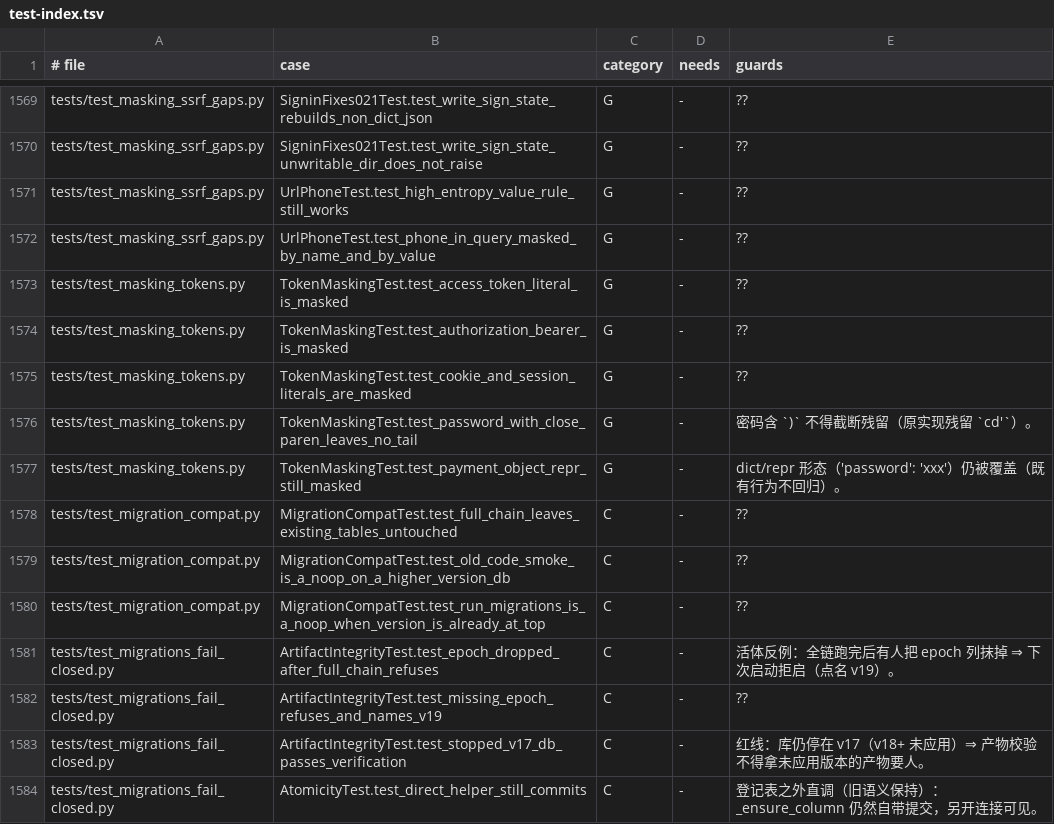
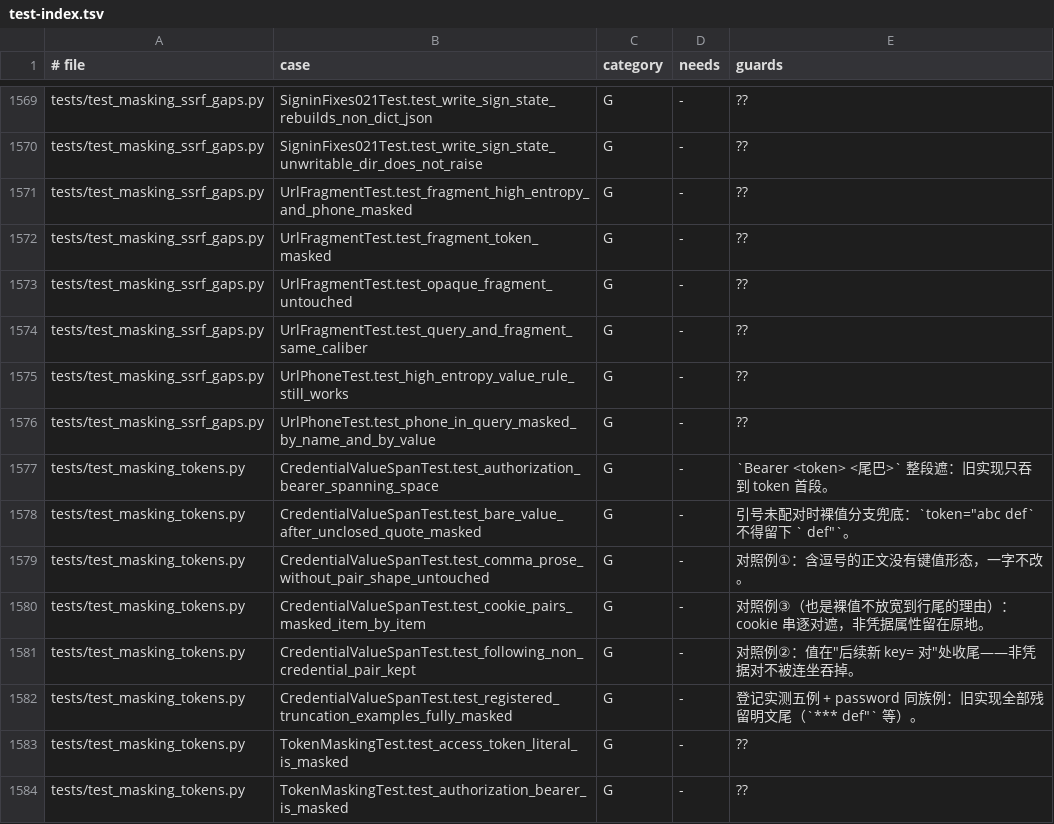
Before and after one commit to frostpolaris1/yiban-auto-sign, a TSV file: docs/dev/test-index.tsv, drawn as a sheet; only a part is shown, gaps mark what is left out; the shorter side is filled out with more unchanged rows.

Commit message:
test(index): 测试索引随净化器反例重生成（新增 10 用例记录）

```diff
--- a/docs/dev/test-index.tsv
+++ b/docs/dev/test-index.tsv
@@ -1570,4 +1570,14 @@ tests/test_masking_ssrf_gaps.py	SigninFixes021Test.test_write_sign_state_rebuild
 tests/test_masking_ssrf_gaps.py	SigninFixes021Test.test_write_sign_state_unwritable_dir_does_not_raise	G	-	??
+tests/test_masking_ssrf_gaps.py	UrlFragmentTest.test_fragment_high_entropy_and_phone_masked	G	-	??
+tests/test_masking_ssrf_gaps.py	UrlFragmentTest.test_fragment_token_masked	G	-	??
+tests/test_masking_ssrf_gaps.py	UrlFragmentTest.test_opaque_fragment_untouched	G	-	??
+tests/test_masking_ssrf_gaps.py	UrlFragmentTest.test_query_and_fragment_same_caliber	G	-	??
 tests/test_masking_ssrf_gaps.py	UrlPhoneTest.test_high_entropy_value_rule_still_works	G	-	??
 tests/test_masking_ssrf_gaps.py	UrlPhoneTest.test_phone_in_query_masked_by_name_and_by_value	G	-	??
+tests/test_masking_tokens.py	CredentialValueSpanTest.test_authorization_bearer_spanning_space	G	-	`Bearer <token> <尾巴>` 整段遮：旧实现只吞到 token 首段。
+tests/test_masking_tokens.py	CredentialValueSpanTest.test_bare_value_after_unclosed_quote_masked	G	-	引号未配对时裸值分支兜底：`token="abc def` 不得留下 ` def"`。
+tests/test_masking_tokens.py	CredentialValueSpanTest.test_comma_prose_without_pair_shape_untouched	G	-	对照例①：含逗号的正文没有键值形态，一字不改。
+tests/test_masking_tokens.py	CredentialValueSpanTest.test_cookie_pairs_masked_item_by_item	G	-	对照例③（也是裸值不放宽到行尾的理由）：cookie 串逐对遮，非凭据属性留在原地。
+tests/test_masking_tokens.py	CredentialValueSpanTest.test_following_non_credential_pair_kept	G	-	对照例②：值在"后续新 key= 对"处收尾——非凭据对不被连坐吞掉。
+tests/test_masking_tokens.py	CredentialValueSpanTest.test_registered_truncation_examples_fully_masked	G	-	登记实测五例 + password 同族例：旧实现全部残留明文尾（`*** def"` 等）。
 tests/test_masking_tokens.py	TokenMaskingTest.test_access_token_literal_is_masked	G	-	??
```
